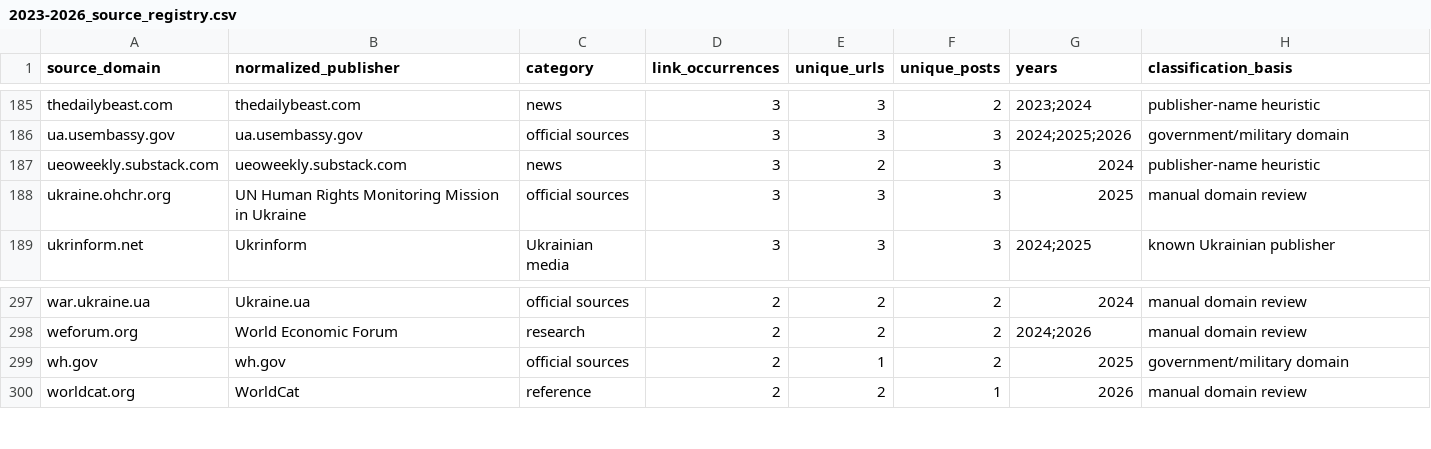
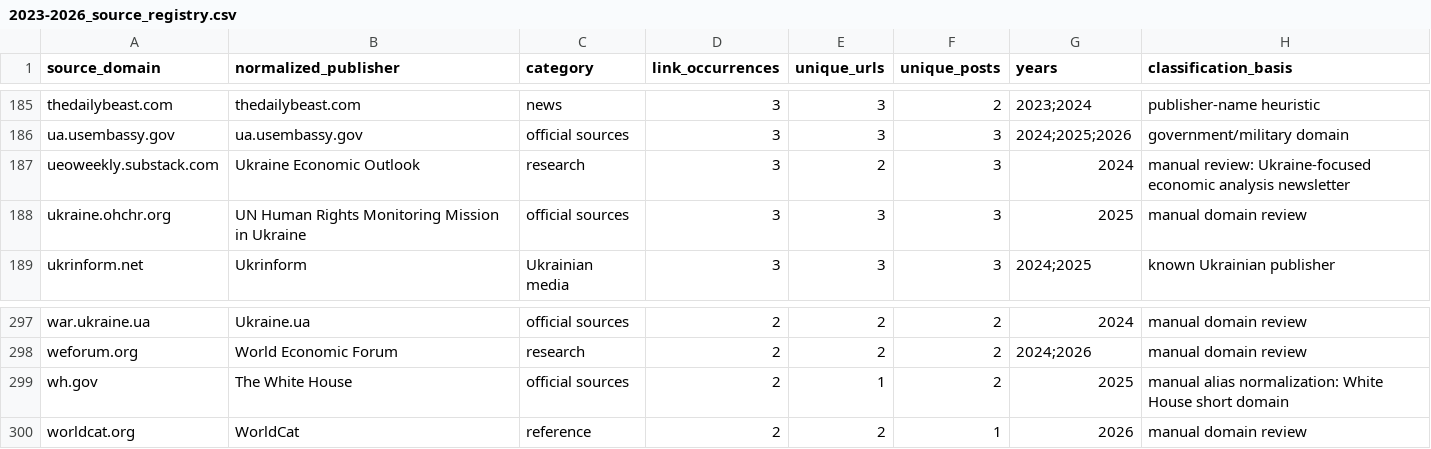
Before and after one commit to abdymok/substack_archive, a CSV file: working_set/2023-2026_source_registry.csv, drawn as a sheet; only a part is shown, gaps mark what is left out.

Commit message:
Normalize White House and Ukraine Economic Outlook source aliases

```diff
--- a/working_set/2023-2026_source_registry.csv
+++ b/working_set/2023-2026_source_registry.csv
@@ -186,3 +186,3 @@ thedailybeast.com,thedailybeast.com,news,3,3,2,2023;2024,publisher-name heuristi
 ua.usembassy.gov,ua.usembassy.gov,official sources,3,3,3,2024;2025;2026,government/military domain
-ueoweekly.substack.com,ueoweekly.substack.com,news,3,2,3,2024,publisher-name heuristic
+ueoweekly.substack.com,Ukraine Economic Outlook,research,3,2,3,2024,manual review: Ukraine-focused economic analysis newsletter
 ukraine.ohchr.org,UN Human Rights Monitoring Mission in Ukraine,official sources,3,3,3,2025,manual domain review
@@ -298,3 +298,3 @@ war.ukraine.ua,Ukraine.ua,official sources,2,2,2,2024,manual domain review
 weforum.org,World Economic Forum,research,2,2,2,2024;2026,manual domain review
-wh.gov,wh.gov,official sources,2,1,2,2025,government/military domain
+wh.gov,The White House,official sources,2,1,2,2025,manual alias normalization: White House short domain
 worldcat.org,WorldCat,reference,2,2,1,2026,manual domain review
```
